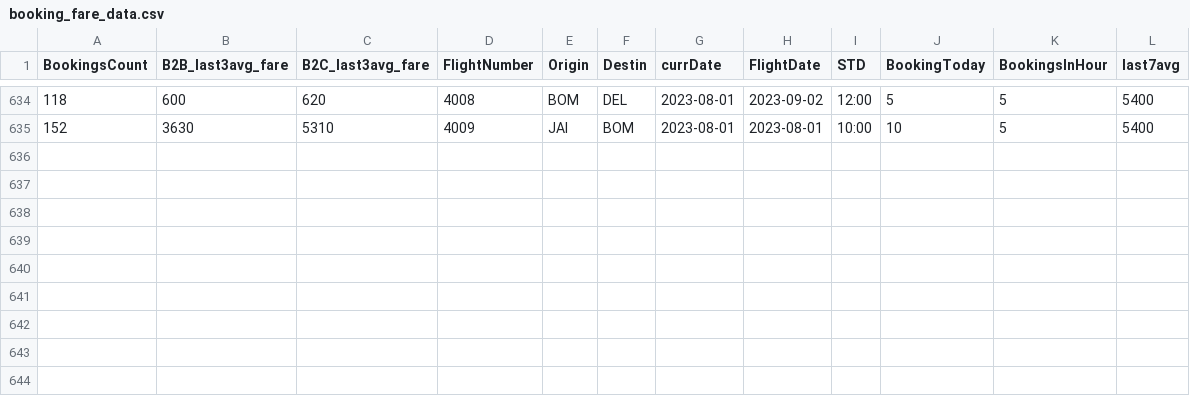
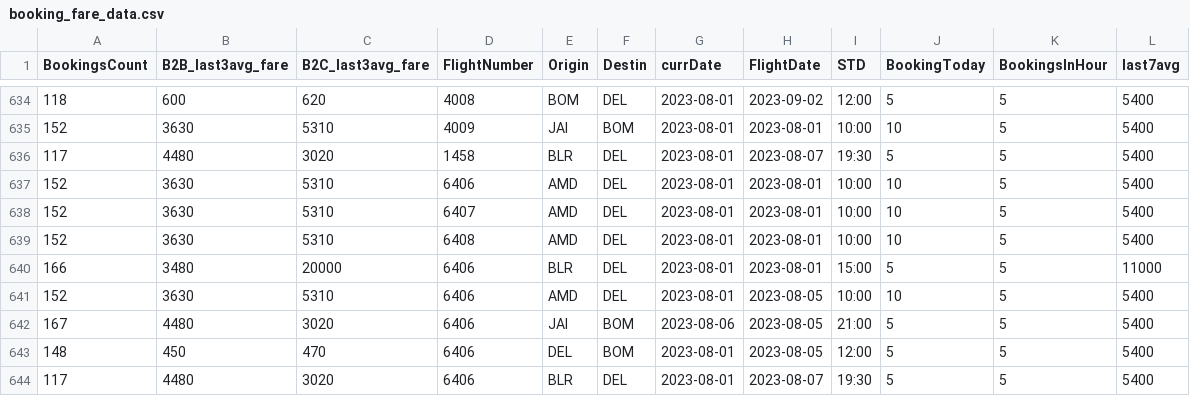
Before and after one commit to vivekbolla123/rm-allocation-serverless-funcs, a CSV file: QPDynamicAllocation/testcases/input/booking_fare_data.csv, drawn as a sheet; only a part is shown, gaps mark what is left out; the diff names each change by its address in the sheet, - before the commit and + after, or states it on an @@ line.

```diff
--- a/QPDynamicAllocation/testcases/input/booking_fare_data.csv
+++ b/QPDynamicAllocation/testcases/input/booking_fare_data.csv
+row 636: 117 | 4480 | 3020 | 1458 | BLR | DEL | 2023-08-01 | 2023-08-07 | 19:30 | 5 | 5 | 5400
+row 637: 152 | 3630 | 5310 | 6406 | AMD | DEL | 2023-08-01 | 2023-08-01 | 10:00 | 10 | 5 | 5400
+row 638: 152 | 3630 | 5310 | 6407 | AMD | DEL | 2023-08-01 | 2023-08-01 | 10:00 | 10 | 5 | 5400
+row 639: 152 | 3630 | 5310 | 6408 | AMD | DEL | 2023-08-01 | 2023-08-01 | 10:00 | 10 | 5 | 5400
+row 640: 166 | 3480 | 20000 | 6406 | BLR | DEL | 2023-08-01 | 2023-08-01 | 15:00 | 5 | 5 | 11000
+row 641: 152 | 3630 | 5310 | 6406 | AMD | DEL | 2023-08-01 | 2023-08-05 | 10:00 | 10 | 5 | 5400
+row 642: 167 | 4480 | 3020 | 6406 | JAI | BOM | 2023-08-06 | 2023-08-05 | 21:00 | 5 | 5 | 5400
+row 643: 148 | 450 | 470 | 6406 | DEL | BOM | 2023-08-01 | 2023-08-05 | 12:00 | 5 | 5 | 5400
+row 644: 117 | 4480 | 3020 | 6406 | BLR | DEL | 2023-08-01 | 2023-08-07 | 19:30 | 5 | 5 | 5400
```
Also changed, not shown: QPDynamicAllocation/testcases/input/Bookload.csv, QPDynamicAllocation/testcases/input/config_runTime.csv, 7 other files.
